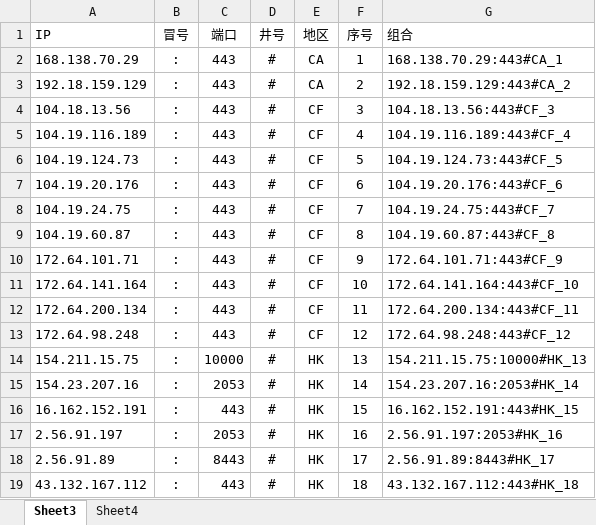
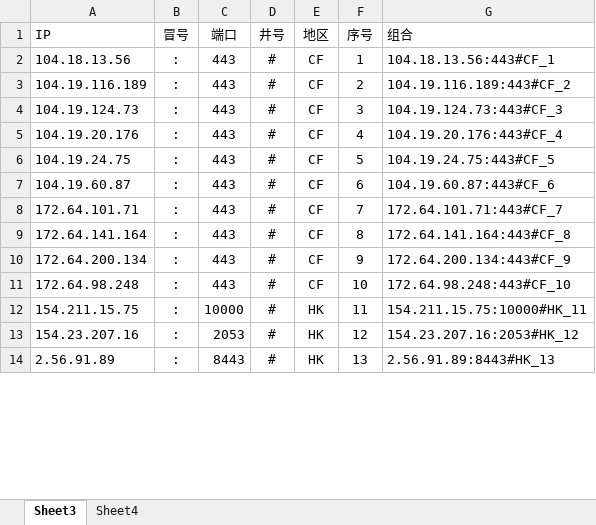
Before and after one commit to kanbuqini/cfip, an Excel workbook: xls/cfips.xlsx, sheet Sheet3, drawn as a sheet; only a part is shown; values as stored, in another font and other column widths than the file's, no borders; removed rows and columns are numbered as before the commit, all else as after; the diff covers the shown part only; the diff names each change by its address in the sheet, - before the commit and + after, or states it on an @@ line.

```diff
--- a/xls/cfips.xlsx (sheet Sheet3)
+++ b/xls/cfips.xlsx (sheet Sheet3)
-row 2: 168.138.70.29 | : | 443 | # | CA | 1 | 168.138.70.29:443#CA_1
-row 3: 192.18.159.129 | : | 443 | # | CA | 2 | 192.18.159.129:443#CA_2
-F2 (序号): 3
+F2 (序号): 1
-G2 (组合): 104.18.13.56:443#CF_3
+G2 (组合): 104.18.13.56:443#CF_1
-F3 (序号): 4
+F3 (序号): 2
-G3 (组合): 104.19.116.189:443#CF_4
+G3 (组合): 104.19.116.189:443#CF_2
-F4 (序号): 5
+F4 (序号): 3
-G4 (组合): 104.19.124.73:443#CF_5
+G4 (组合): 104.19.124.73:443#CF_3
-F5 (序号): 6
+F5 (序号): 4
-G5 (组合): 104.19.20.176:443#CF_6
+G5 (组合): 104.19.20.176:443#CF_4
-F6 (序号): 7
+F6 (序号): 5
-G6 (组合): 104.19.24.75:443#CF_7
+G6 (组合): 104.19.24.75:443#CF_5
-F7 (序号): 8
+F7 (序号): 6
-G7 (组合): 104.19.60.87:443#CF_8
+G7 (组合): 104.19.60.87:443#CF_6
-F8 (序号): 9
+F8 (序号): 7
-G8 (组合): 172.64.101.71:443#CF_9
+G8 (组合): 172.64.101.71:443#CF_7
-F9 (序号): 10
+F9 (序号): 8
-G9 (组合): 172.64.141.164:443#CF_10
+G9 (组合): 172.64.141.164:443#CF_8
-F10 (序号): 11
+F10 (序号): 9
-G10 (组合): 172.64.200.134:443#CF_11
+G10 (组合): 172.64.200.134:443#CF_9
-F11 (序号): 12
+F11 (序号): 10
-G11 (组合): 172.64.98.248:443#CF_12
+G11 (组合): 172.64.98.248:443#CF_10
-F12 (序号): 13
+F12 (序号): 11
-G12 (组合): 154.211.15.75:10000#HK_13
+G12 (组合): 154.211.15.75:10000#HK_11
-F13 (序号): 14
+F13 (序号): 12
-G13 (组合): 154.23.207.16:2053#HK_14
+G13 (组合): 154.23.207.16:2053#HK_12
-row 16: 16.162.152.191 | : | 443 | # | HK | 15 | 16.162.152.191:443#HK_15
-row 17: 2.56.91.197 | : | 2053 | # | HK | 16 | 2.56.91.197:2053#HK_16
-F14 (序号): 17
+F14 (序号): 13
-G14 (组合): 2.56.91.89:8443#HK_17
+G14 (组合): 2.56.91.89:8443#HK_13
-row 19: 43.132.167.112 | : | 443 | # | HK | 18 | 43.132.167.112:443#HK_18
```
Also changed, not shown: 23 removed rows and 54 edited cells elsewhere in this sheet, 2 other files.
